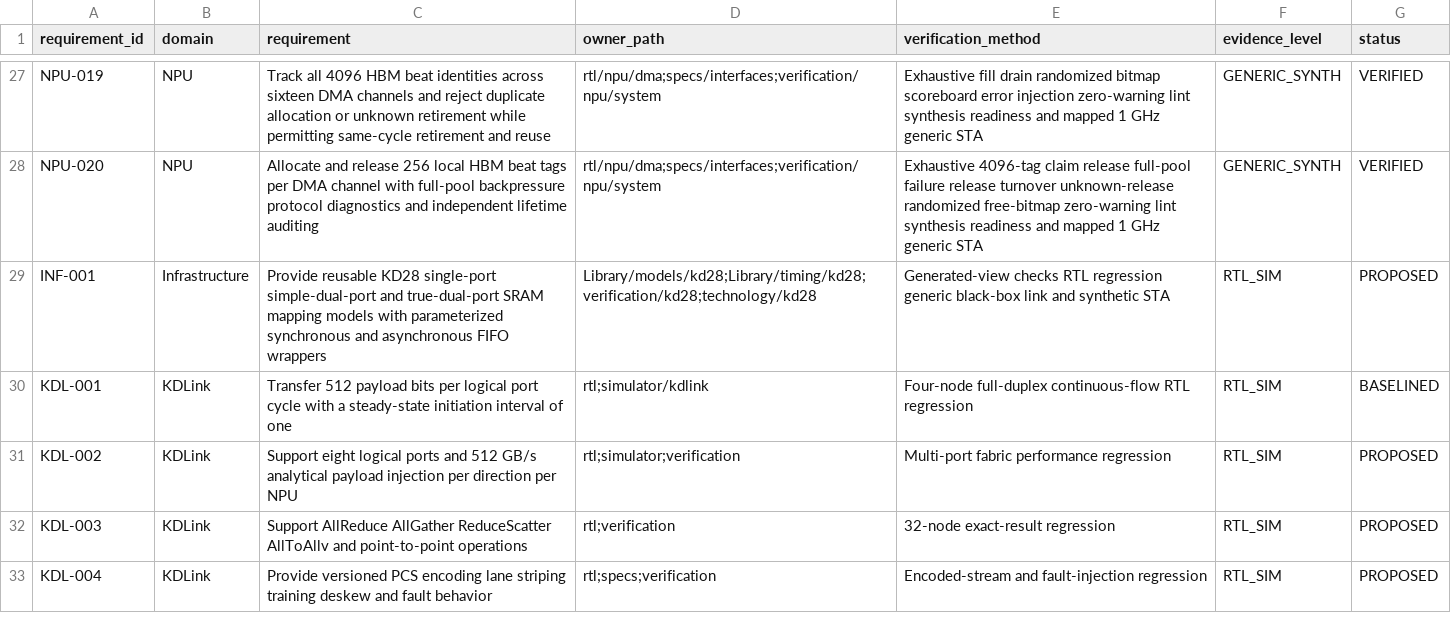
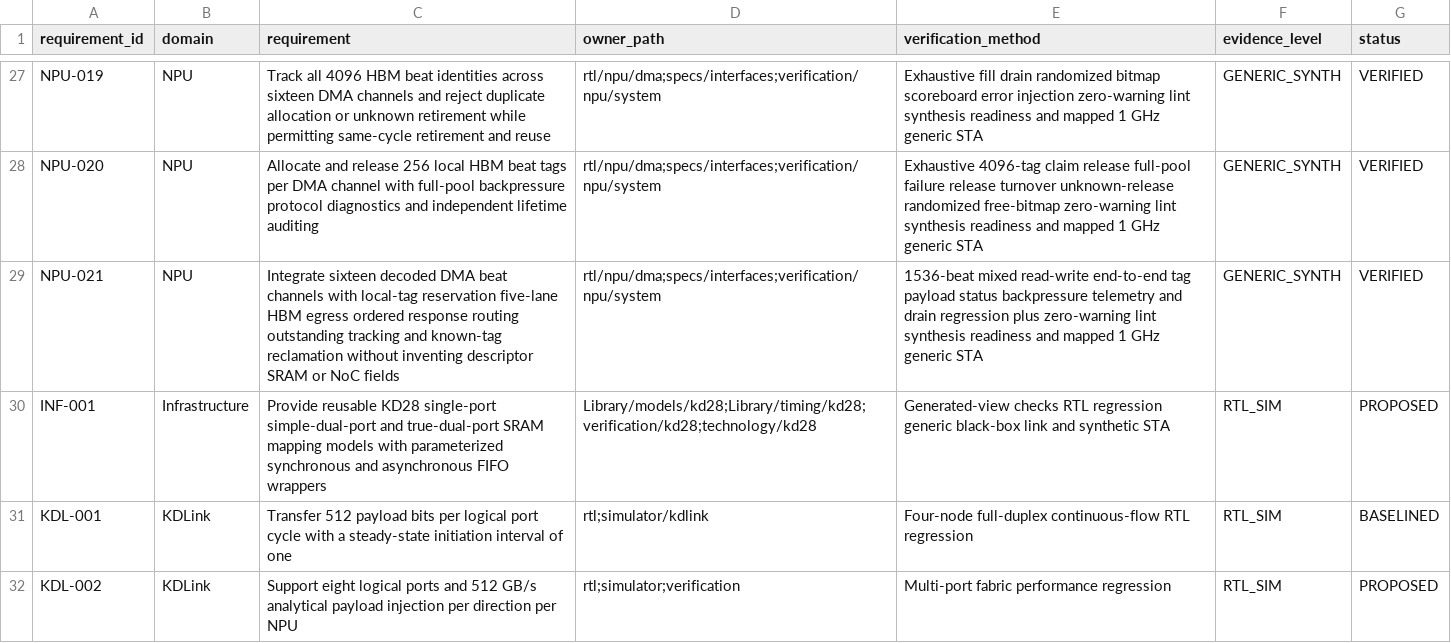
Before and after one commit to Dollbar/Overflow, a CSV file: requirements/traceability.csv, drawn as a sheet; only a part is shown, gaps mark what is left out; the shorter side is filled out with more unchanged rows.

Commit message:
feat(npu): integrate DMA HBM beat boundary
Reconstructed-history: owner-approved attribution metadata
Co-authored-by: 刘键宇 <liujianyu20021122@gmail.com>
Co-authored-by: 刘婉晴 <18855200880@163.com>

```diff
--- a/requirements/traceability.csv
+++ b/requirements/traceability.csv
@@ -28,2 +28,3 @@ NPU-019,NPU,Track all 4096 HBM beat identities across sixteen DMA channels and r
 NPU-020,NPU,Allocate and release 256 local HBM beat tags per DMA channel with full-pool backpressure protocol diagnostics and independent lifetime auditing,rtl/npu/dma;specs/interfaces;verification/npu/system,Exhaustive 4096-tag claim release full-pool failure release turnover unknown-release randomized free-bitmap zero-warning lint synthesis readiness and mapped 1 GHz generic STA,GENERIC_SYNTH,VERIFIED
+NPU-021,NPU,Integrate sixteen decoded DMA beat channels with local-tag reservation five-lane HBM egress ordered response routing outstanding tracking and known-tag reclamation without inventing descriptor SRAM or NoC fields,rtl/npu/dma;specs/interfaces;verification/npu/system,1536-beat mixed read-write end-to-end tag payload status backpressure telemetry and drain regression plus zero-warning lint synthesis readiness and mapped 1 GHz generic STA,GENERIC_SYNTH,VERIFIED
 INF-001,Infrastructure,Provide reusable KD28 single-port simple-dual-port and true-dual-port SRAM mapping models with parameterized synchronous and asynchronous FIFO wrappers,Library/models/kd28;Library/timing/kd28;verification/kd28;technology/kd28,Generated-view checks RTL regression generic black-box link and synthetic STA,RTL_SIM,PROPOSED
```
Also changed, not shown: 12 other files.
